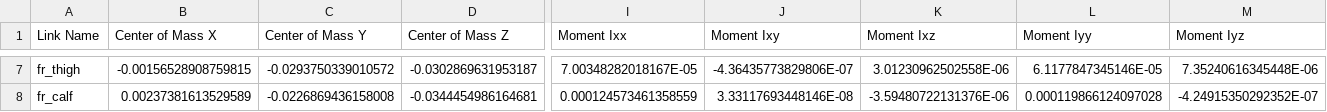
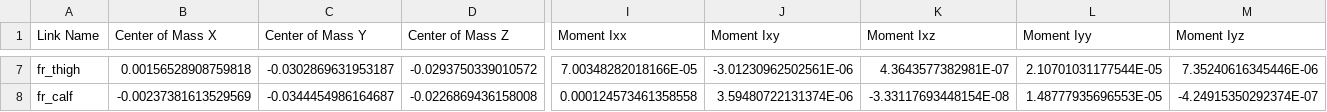
Before and after one commit to mstradiotto316/harold, a CSV file: part_files/V4/Harold_URDF_Export/urdf/Harold_URDF_Export.csv, drawn as a sheet; only a part is shown, gaps mark what is left out; the diff covers the shown part only; the diff names each change by its address in the sheet, - before the commit and + after, or states it on an @@ line.

```diff
--- a/part_files/V4/Harold_URDF_Export/urdf/Harold_URDF_Export.csv
+++ b/part_files/V4/Harold_URDF_Export/urdf/Harold_URDF_Export.csv
-B7 (Center of Mass X): -0.00156528908759815
+B7 (Center of Mass X): 0.00156528908759818
-C7 (Center of Mass Y): -0.0293750339010572
+C7 (Center of Mass Y): -0.0302869631953187
-D7 (Center of Mass Z): -0.0302869631953187
+D7 (Center of Mass Z): -0.0293750339010572
-I7 (Moment Ixx): 7.00348282018167E-05
+I7 (Moment Ixx): 7.00348282018166E-05
-J7 (Moment Ixy): -4.36435773829806E-07
+J7 (Moment Ixy): -3.01230962502561E-06
-K7 (Moment Ixz): 3.01230962502558E-06
+K7 (Moment Ixz): 4.3643577382981E-07
-L7 (Moment Iyy): 6.1177847345146E-05
+L7 (Moment Iyy): 2.10701031177544E-05
-M7 (Moment Iyz): 7.35240616345448E-06
+M7 (Moment Iyz): 7.35240616345446E-06
-B8 (Center of Mass X): 0.00237381613529589
+B8 (Center of Mass X): -0.00237381613529569
-C8 (Center of Mass Y): -0.0226869436158008
+C8 (Center of Mass Y): -0.0344454986164687
-D8 (Center of Mass Z): -0.0344454986164681
+D8 (Center of Mass Z): -0.0226869436158008
-I8 (Moment Ixx): 0.000124573461358559
+I8 (Moment Ixx): 0.000124573461358558
-J8 (Moment Ixy): 3.33117693448146E-08
+J8 (Moment Ixy): 3.59480722131374E-06
-K8 (Moment Ixz): -3.59480722131376E-06
+K8 (Moment Ixz): -3.33117693448154E-08
-L8 (Moment Iyy): 0.000119866124097028
+L8 (Moment Iyy): 1.48777935696553E-05
-M8 (Moment Iyz): -4.24915350292352E-07
+M8 (Moment Iyz): -4.24915350292374E-07
```
Also changed, not shown: 148 edited cells elsewhere in this file, 32 other files.
